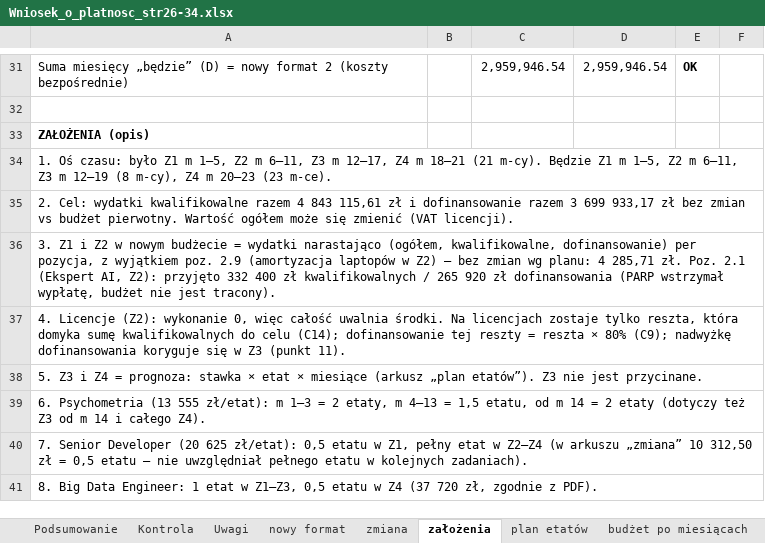
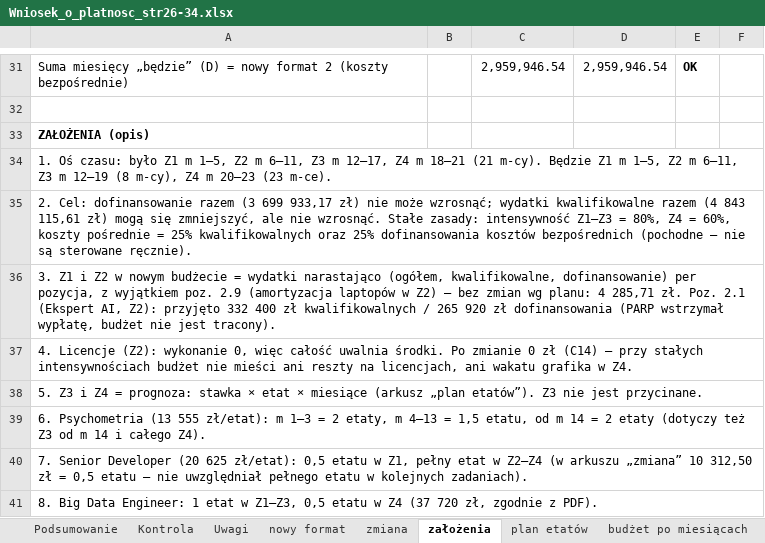
Before and after one commit to retajczyke/smart, an Excel workbook: Wniosek_o_platnosc_str26-34.xlsx, sheet założenia, drawn as a sheet; only a part is shown, gaps mark what is left out; values as stored, in another font and other column widths than the file's, no borders; the diff covers the shown part only; the diff names each change by its address in the sheet, - before the commit and + after, or states it on an @@ line.

```diff
--- a/Wniosek_o_platnosc_str26-34.xlsx (sheet założenia)
+++ b/Wniosek_o_platnosc_str26-34.xlsx (sheet założenia)
-A35: 2. Cel: wydatki kwalifikowalne razem 4 843 115,61 zł i dofinansowanie razem 3 699 933,17 zł bez zmian vs budżet pierwotny. Wartość ogółem może się zmienić (VAT licencji).
+A35: 2. Cel: dofinansowanie razem (3 699 933,17 zł) nie może wzrosnąć; wydatki kwalifikowalne razem (4 843 115,61 zł) mogą się zmniejszyć, ale nie wzrosnąć. Stałe zasady: intensywność Z1–Z3 = 80%, Z4 = 60%, koszty pośrednie = 25% kwalifikowalnych oraz 25% dofinansowania kosztów bezpośrednich (pochodne – nie są sterowane ręcznie).
-A37: …uwalnia środki. Na licencjach zostaje tylko reszta, która domyka sumę kwalifikowalnych do celu (C14); dofinansowanie tej reszty = reszta × 80% (C9); nadwyżkę dofinansowania koryguje się w Z3 (punkt 11).
+A37: …uwalnia środki. Po zmianie 0 zł (C14) – przy stałych intensywnościach budżet nie mieści ani reszty na licencjach, ani wakatu grafika w Z4.
```
Also changed, not shown: 6 added rows, 6 removed rows and 12 edited cells elsewhere in this sheet, sheet budżet po miesiącach, sheet nowy format 2, formulas that keep their value.
